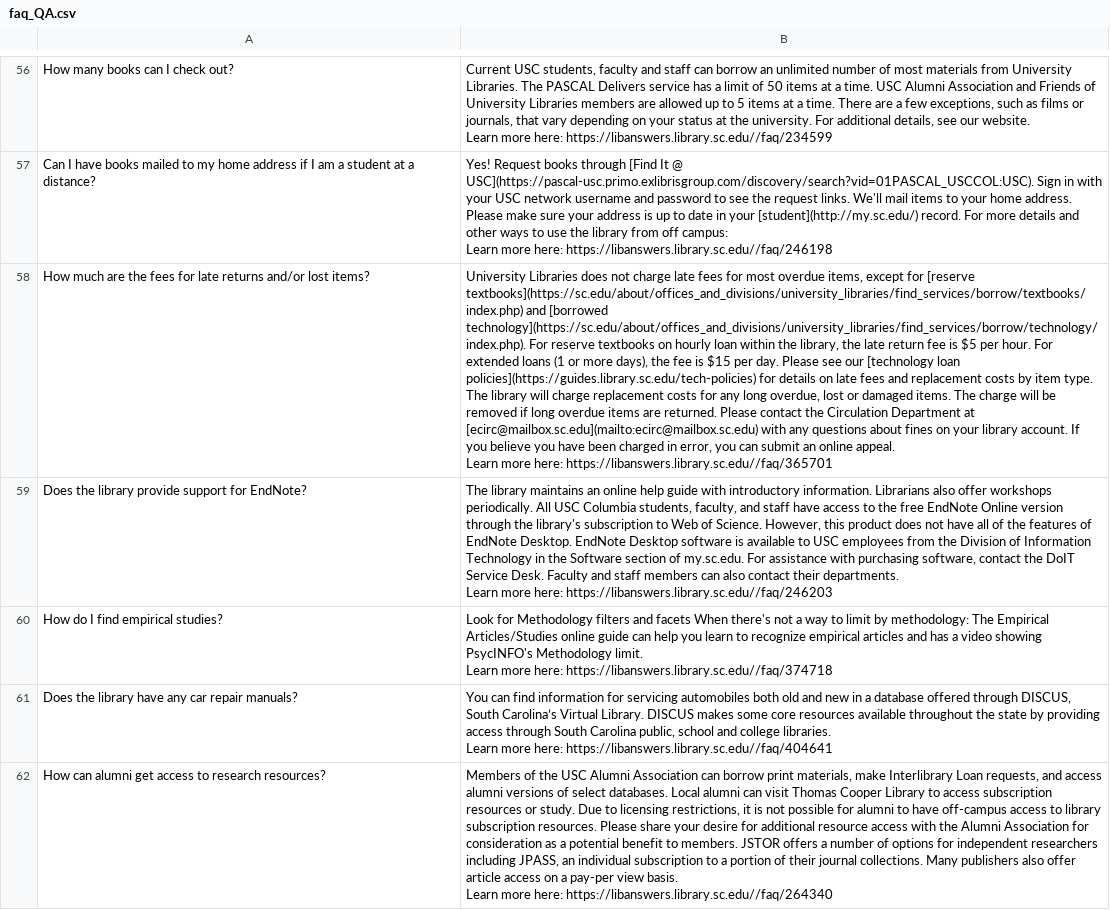
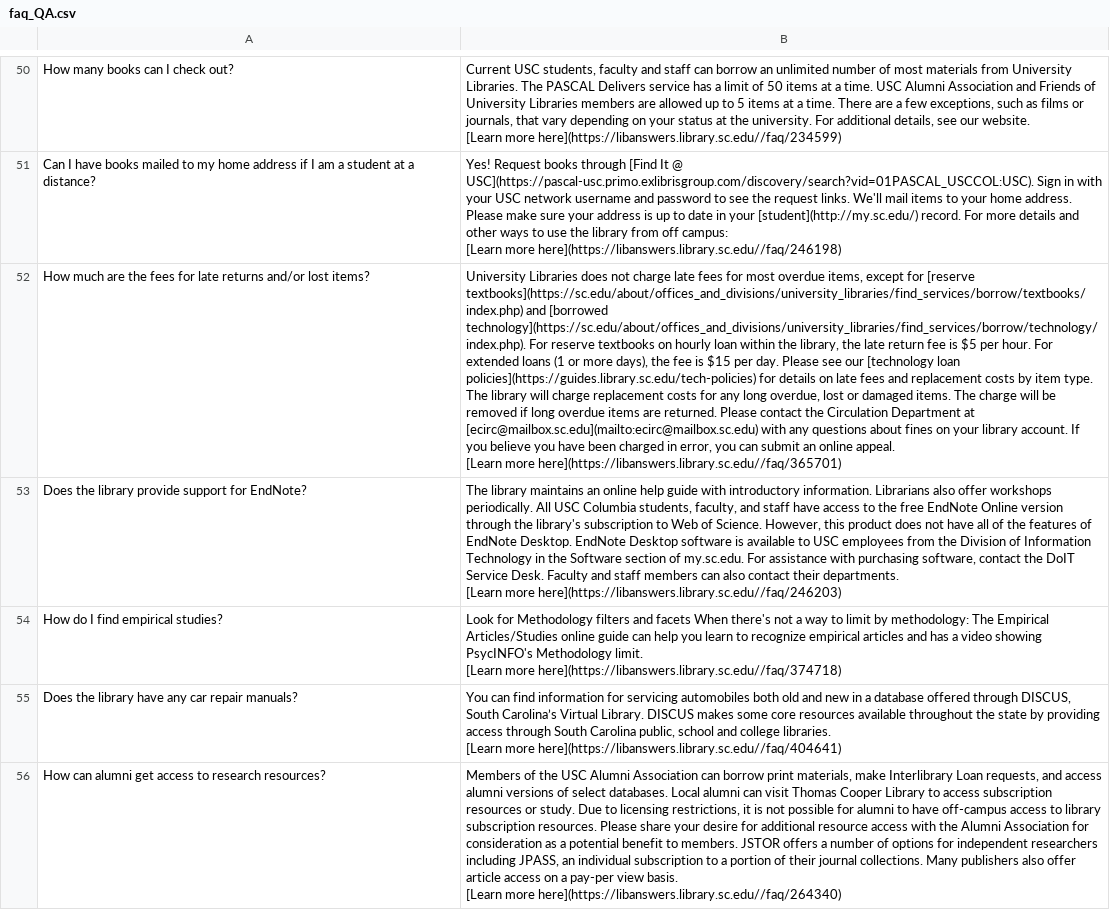
Before and after one commit to Shahraiz-commits/DRS-chatbot, a CSV file: backend/faq_QA.csv, drawn as a sheet; only a part is shown, gaps mark what is left out; addresses are those after the commit; ↵ is a line break in a cell; the diff covers the shown part only; the diff names each change by its address in the sheet, - before the commit and + after, or states it on an @@ line.

```diff
--- a/backend/faq_QA.csv
+++ b/backend/faq_QA.csv
-B50: …our website. ↵ Learn more here: https://libanswers.library.sc.edu//faq/234599
+B50: …our website. ↵ [Learn more here](https://libanswers.library.sc.edu//faq/234599)
-B51: …off campus: ↵ Learn more here: https://libanswers.library.sc.edu//faq/246198
+B51: …off campus: ↵ [Learn more here](https://libanswers.library.sc.edu//faq/246198)
-B52: …online appeal. ↵ Learn more here: https://libanswers.library.sc.edu//faq/365701
+B52: …online appeal. ↵ [Learn more here](https://libanswers.library.sc.edu//faq/365701)
-B53: …their departments. ↵ Learn more here: https://libanswers.library.sc.edu//faq/246203
+B53: …their departments. ↵ [Learn more here](https://libanswers.library.sc.edu//faq/246203)
-B54: …Methodology limit. ↵ Learn more here: https://libanswers.library.sc.edu//faq/374718
+B54: …Methodology limit. ↵ [Learn more here](https://libanswers.library.sc.edu//faq/374718)
-B55: …college libraries. ↵ Learn more here: https://libanswers.library.sc.edu//faq/404641
+B55: …college libraries. ↵ [Learn more here](https://libanswers.library.sc.edu//faq/404641)
-B56: …view basis. ↵ Learn more here: https://libanswers.library.sc.edu//faq/264340
+B56: …view basis. ↵ [Learn more here](https://libanswers.library.sc.edu//faq/264340)
```
Also changed, not shown: 22 added rows, 22 removed rows and 84 edited cells elsewhere in this file, Chatbot/chats.csv, backend/faq_links.csv, 13 other files.
